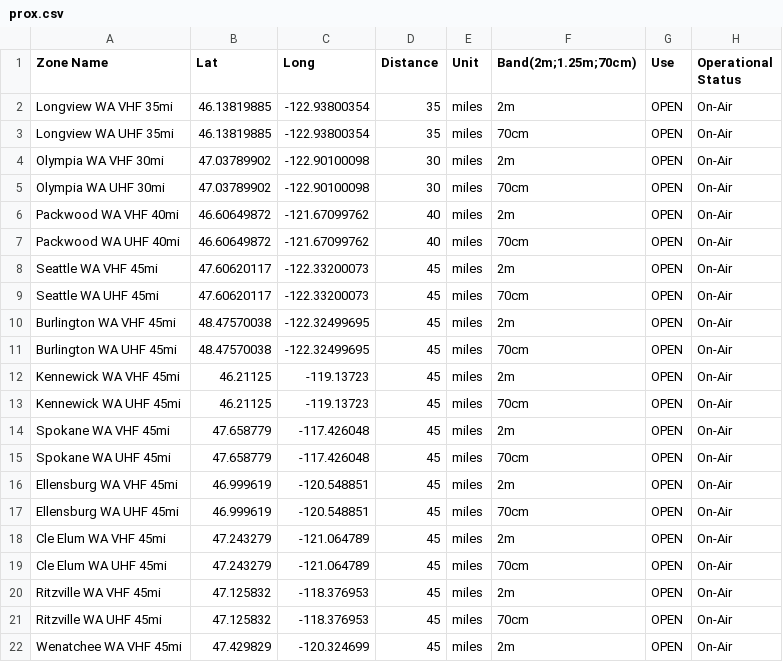
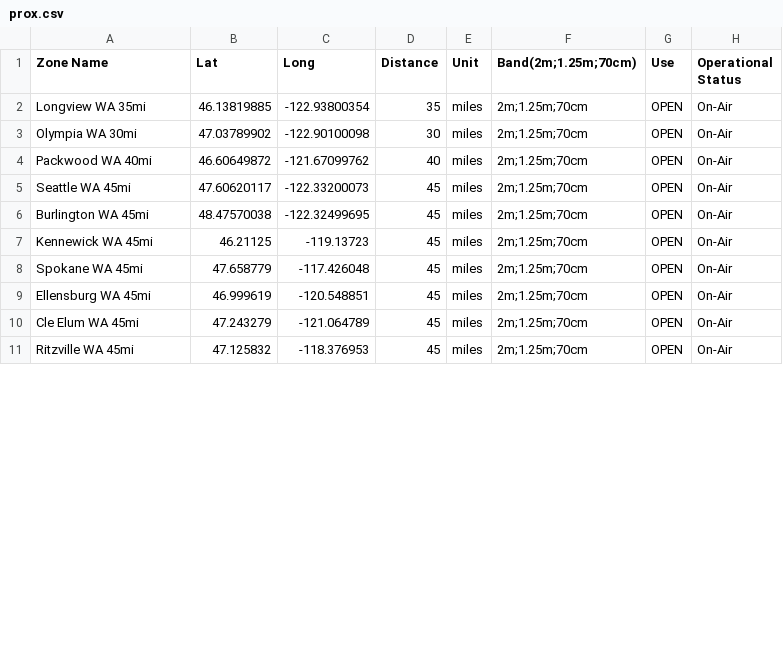
Before and after one commit to AlwaysLearningTech/kd7dgf-OpenGD77-codeplug, a CSV file: input/default/prox.csv, drawn as a sheet; only a part is shown; the diff covers the shown part only.

```diff
--- a/input/default/prox.csv
+++ b/input/default/prox.csv
@@ -1,22 +1,11 @@
 Zone Name,Lat,Long,Distance,Unit,Band(2m;1.25m;70cm),Use,Operational Status
-Longview WA VHF 35mi,46.13819885,-122.93800354,35,miles,2m,OPEN,On-Air
-Longview WA UHF 35mi,46.13819885,-122.93800354,35,miles,70cm,OPEN,On-Air
-Olympia WA VHF 30mi,47.03789902,-122.90100098,30,miles,2m,OPEN,On-Air
-Olympia WA UHF 30mi,47.03789902,-122.90100098,30,miles,70cm,OPEN,On-Air
-Packwood WA VHF 40mi,46.60649872,-121.67099762,40,miles,2m,OPEN,On-Air
-Packwood WA UHF 40mi,46.60649872,-121.67099762,40,miles,70cm,OPEN,On-Air
-Seattle WA VHF 45mi,47.60620117,-122.33200073,45,miles,2m,OPEN,On-Air
-Seattle WA UHF 45mi,47.60620117,-122.33200073,45,miles,70cm,OPEN,On-Air
-Burlington WA VHF 45mi,48.47570038,-122.32499695,45,miles,2m,OPEN,On-Air
-Burlington WA UHF 45mi,48.47570038,-122.32499695,45,miles,70cm,OPEN,On-Air
-Kennewick WA VHF 45mi,46.21125,-119.13723,45,miles,2m,OPEN,On-Air
-Kennewick WA UHF 45mi,46.21125,-119.13723,45,miles,70cm,OPEN,On-Air
-Spokane WA VHF 45mi,47.658779,-117.426048,45,miles,2m,OPEN,On-Air
-Spokane WA UHF 45mi,47.658779,-117.426048,45,miles,70cm,OPEN,On-Air
-Ellensburg WA VHF 45mi,46.999619,-120.548851,45,miles,2m,OPEN,On-Air
-Ellensburg WA UHF 45mi,46.999619,-120.548851,45,miles,70cm,OPEN,On-Air
-Cle Elum WA VHF 45mi,47.243279,-121.064789,45,miles,2m,OPEN,On-Air
-Cle Elum WA UHF 45mi,47.243279,-121.064789,45,miles,70cm,OPEN,On-Air
-Ritzville WA VHF 45mi,47.125832,-118.376953,45,miles,2m,OPEN,On-Air
-Ritzville WA UHF 45mi,47.125832,-118.376953,45,miles,70cm,OPEN,On-Air
-Wenatchee WA VHF 45mi,47.429829,-120.324699,45,miles,2m,OPEN,On-Air
+Longview WA 35mi,46.13819885,-122.93800354,35,miles,2m;1.25m;70cm,OPEN,On-Air
+Olympia WA 30mi,47.03789902,-122.90100098,30,miles,2m;1.25m;70cm,OPEN,On-Air
+Packwood WA 40mi,46.60649872,-121.67099762,40,miles,2m;1.25m;70cm,OPEN,On-Air
+Seattle WA 45mi,47.60620117,-122.33200073,45,miles,2m;1.25m;70cm,OPEN,On-Air
+Burlington WA 45mi,48.47570038,-122.32499695,45,miles,2m;1.25m;70cm,OPEN,On-Air
+Kennewick WA 45mi,46.21125,-119.13723,45,miles,2m;1.25m;70cm,OPEN,On-Air
+Spokane WA 45mi,47.658779,-117.426048,45,miles,2m;1.25m;70cm,OPEN,On-Air
+Ellensburg WA 45mi,46.999619,-120.548851,45,miles,2m;1.25m;70cm,OPEN,On-Air
+Cle Elum WA 45mi,47.243279,-121.064789,45,miles,2m;1.25m;70cm,OPEN,On-Air
+Ritzville WA 45mi,47.125832,-118.376953,45,miles,2m;1.25m;70cm,OPEN,On-Air
```
Also changed, not shown: 3 added rows and 8 edited cells elsewhere in this file, 1 other file.
